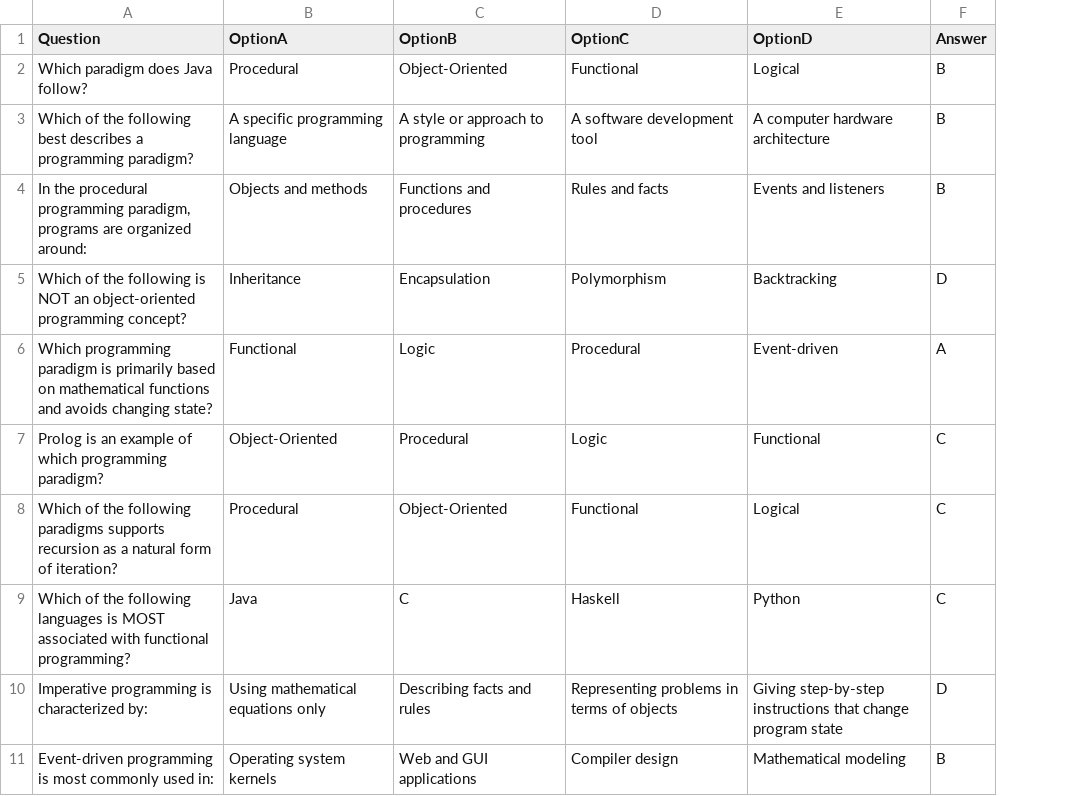
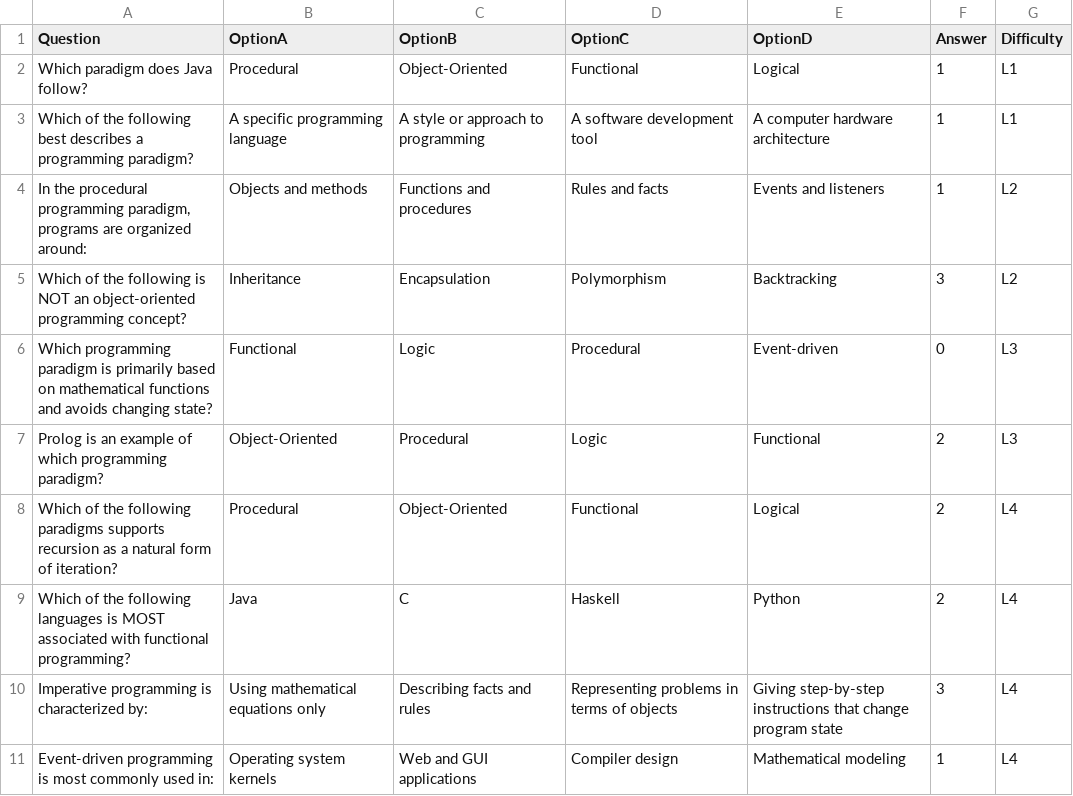
Before and after one commit to Geoffkai/CanYouPassSOPP, a CSV file: programming_paradigms_questions.csv, drawn as a sheet; the diff names each change by its address in the sheet, - before the commit and + after, or states it on an @@ line.

Commit message:
Fix Question Bank and Questions Fields. Testing for possible format for csv

```diff
--- a/programming_paradigms_questions.csv
+++ b/programming_paradigms_questions.csv
+column G (Difficulty), rows 2-11: L1 | L1 | L2 | L2 | L3 | L3 | L4 | L4 | L4 | L4
-F2:F4 (Answer): B
+F2:F4 (Answer): 1
-F5 (Answer): D
+F5 (Answer): 3
-F6 (Answer): A
+F6 (Answer): 0
-F7:F9 (Answer): C
+F7:F9 (Answer): 2
-F10 (Answer): D
+F10 (Answer): 3
-F11 (Answer): B
+F11 (Answer): 1
```
Also changed, not shown: 2 other files.
